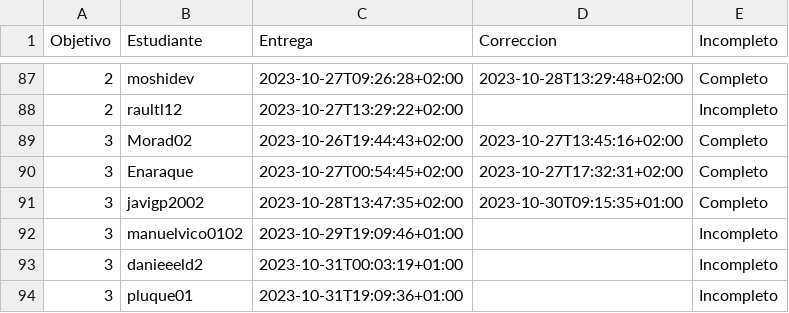
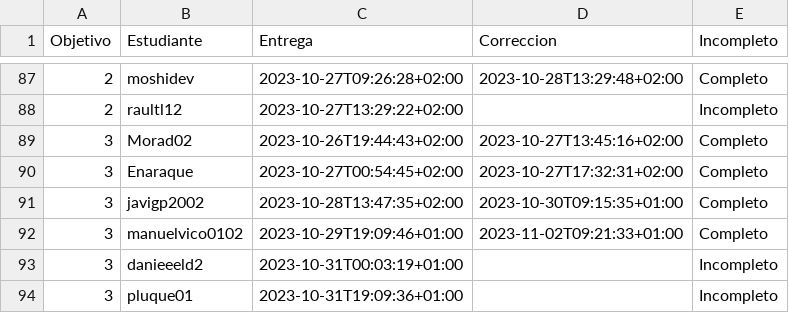
Before and after one commit to JJ/IV-23-24, a CSV file: data/fechas-entrega.csv, drawn as a sheet; only a part is shown, gaps mark what is left out.

```diff
--- a/data/fechas-entrega.csv
+++ b/data/fechas-entrega.csv
@@ -91,3 +91,3 @@ Objetivo;Estudiante;Entrega;Correccion;Incompleto
 3; javigp2002;2023-10-28T13:47:35+02:00;2023-10-30T09:15:35+01:00;Completo
-3; manuelvico0102;2023-10-29T19:09:46+01:00;;Incompleto
+3; manuelvico0102;2023-10-29T19:09:46+01:00;2023-11-02T09:21:33+01:00;Completo
 3; danieeeld2;2023-10-31T00:03:19+01:00;;Incompleto
```
Also changed, not shown: 1 other file.
